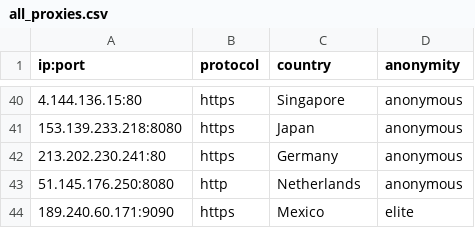
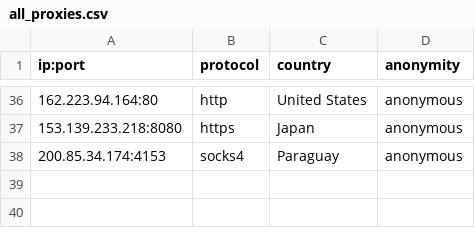
Before and after one commit to NoureddineRmila/daily-free-working-proxies, a CSV file: all_proxies.csv, drawn as a sheet; only a part is shown, gaps mark what is left out; the diff covers the shown part only.

```diff
--- a/all_proxies.csv
+++ b/all_proxies.csv
@@ -40,5 +36,3 @@ ip:port,protocol,country,anonymity
-4.144.136.15:80,https,Singapore,anonymous
+162.223.94.164:80,http,United States,anonymous
 153.139.233.218:8080,https,Japan,anonymous
-213.202.230.241:80,https,Germany,anonymous
-51.145.176.250:8080,http,Netherlands,anonymous
-189.240.60.171:9090,https,Mexico,elite
+200.85.34.174:4153,socks4,Paraguay,anonymous
```
Also changed, not shown: 6 added rows, 10 removed rows, 12 moved rows and 9 edited cells elsewhere in this file, France.csv, United States.csv, 10 other files.
